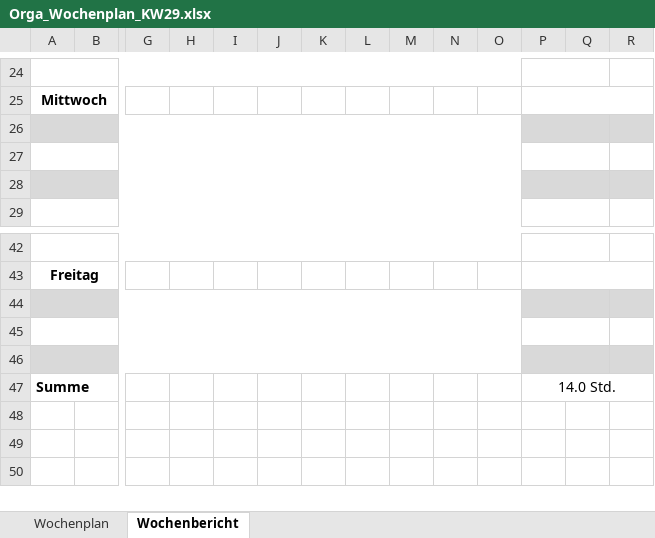
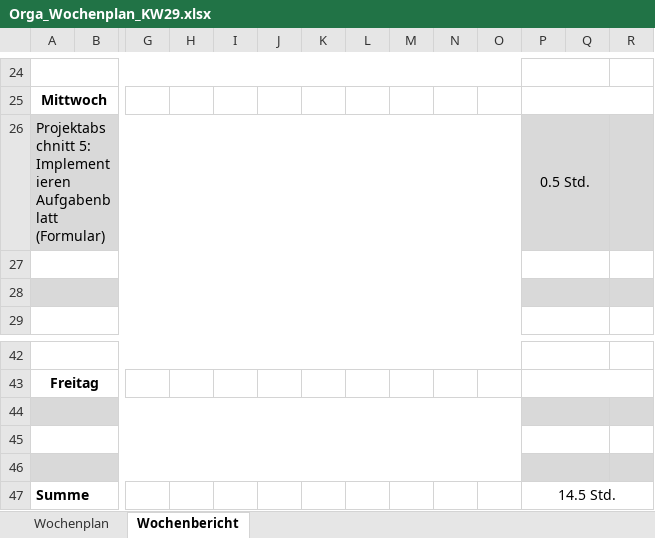
Before and after one commit to JellefAbbenseth/schoolProject, an Excel workbook: Documents/Wochenplan und -bericht/Orga_Wochenplan_KW29.xlsx, sheet Wochenbericht, drawn as a sheet; only a part is shown, gaps mark what is left out; values as stored, in another font and other column widths than the file's, no borders; rows hold the shown columns only; the diff names each change by its address in the sheet, - before the commit and + after, or states it on an @@ line.

Commit message:
aktualisiert

```diff
--- a/Documents/Wochenplan und -bericht/Orga_Wochenplan_KW29.xlsx (sheet Wochenbericht)
+++ b/Documents/Wochenplan und -bericht/Orga_Wochenplan_KW29.xlsx (sheet Wochenbericht)
-row 26: (empty)
+row 26: Projektabschnitt 5: Implementieren Aufgabenblatt (Formular) |  |  |  |  |  |  |  |  |  |  | 0.5 Std.
-P47: 14.0 Std.
+P47: 14.5 Std.
```
